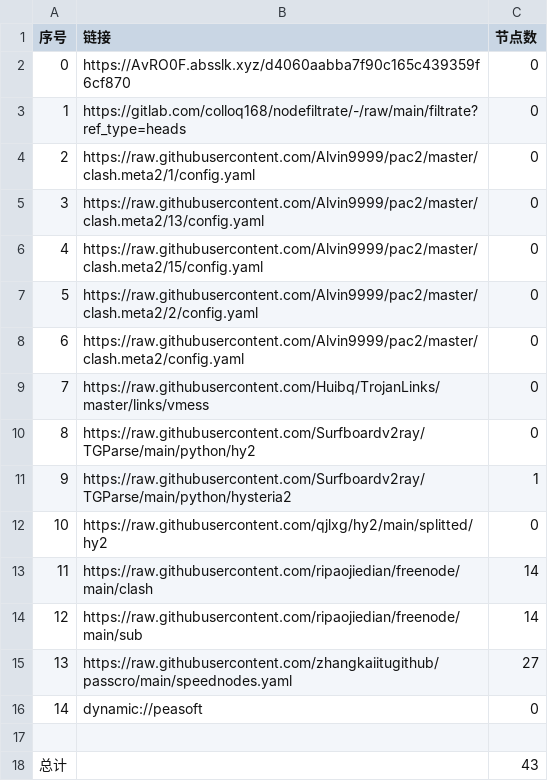
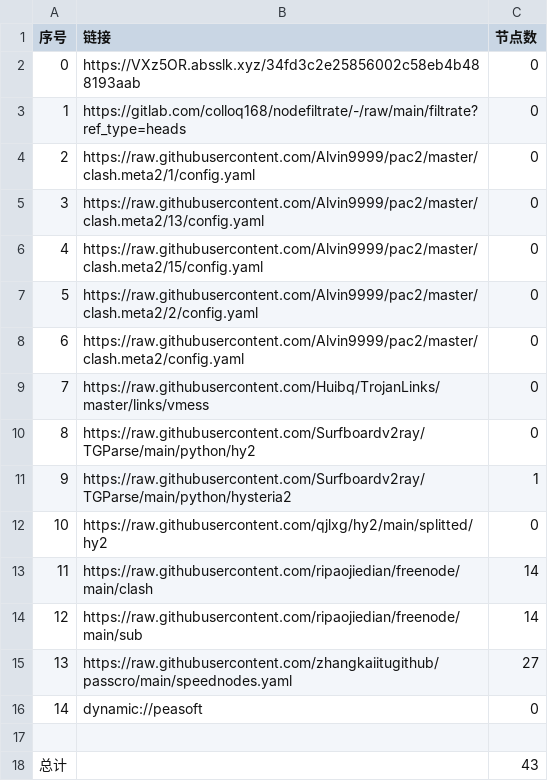
Before and after one commit to xiao99qiao/NoMoreWalls, a CSV file: list_result.csv, drawn as a sheet.

```diff
--- a/list_result.csv
+++ b/list_result.csv
@@ -1,3 +1,3 @@
 序号,链接,节点数
-0,https://AvRO0F.absslk.xyz/d4060aabba7f90c165c439359f6cf870,0
+0,https://VXz5OR.absslk.xyz/34fd3c2e25856002c58eb4b488193aab,0
 1,https://gitlab.com/colloq168/nodefiltrate/-/raw/main/filtrate?ref_type=heads,0
```
Also changed, not shown: 3 other files.
